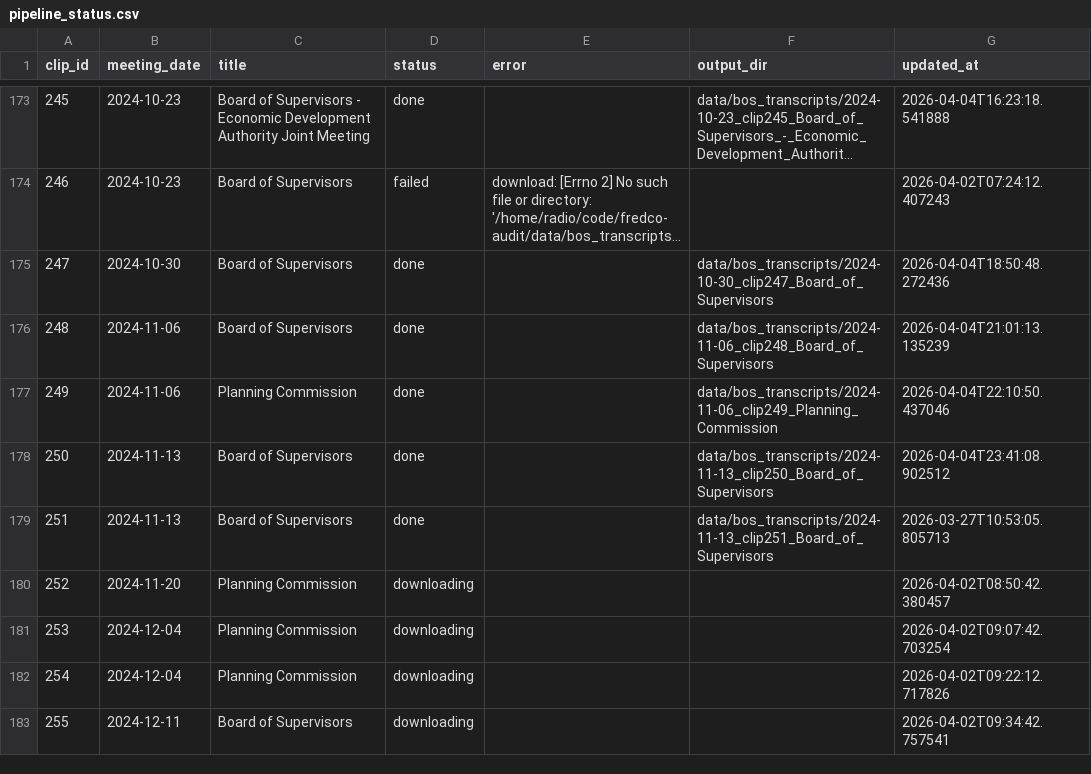
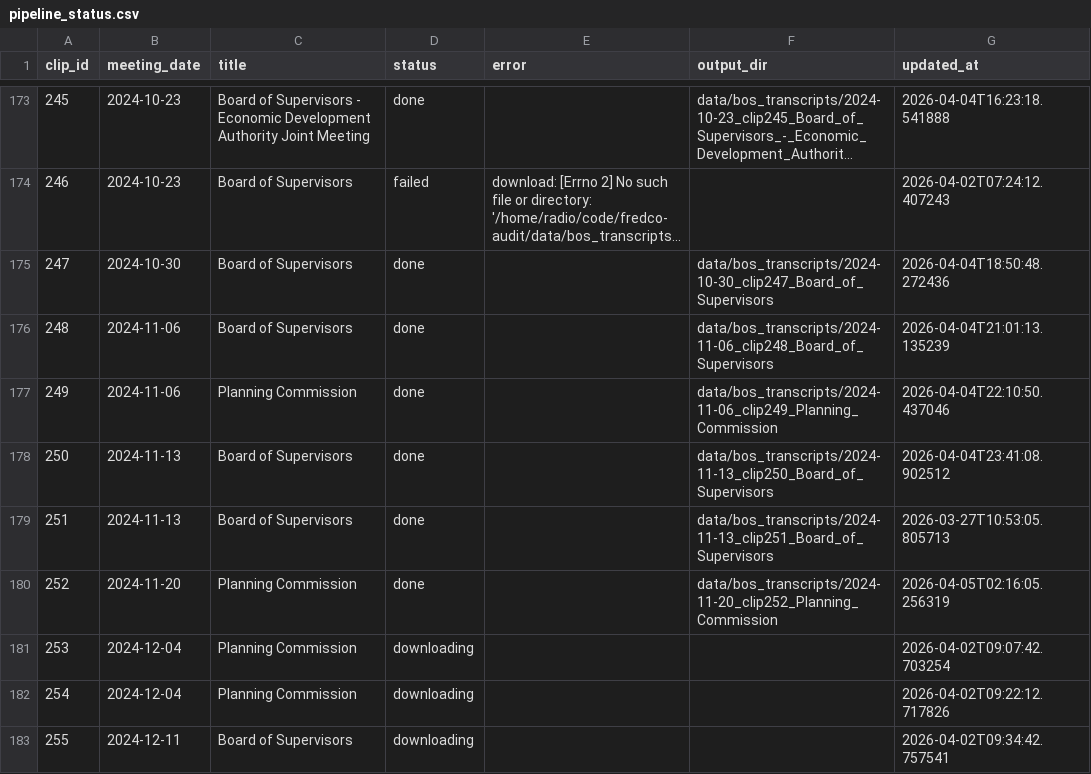
Before and after one commit to EthnTuttle/fredco-audit, a CSV file: data/bos_transcripts/pipeline_status.csv, drawn as a sheet; only a part is shown, gaps mark what is left out; long unchanged cells end in ….

Commit message:
Add BoS transcript: 2024-11-20 clip252 Planning Commission

```diff
--- a/data/bos_transcripts/pipeline_status.csv
+++ b/data/bos_transcripts/pipeline_status.csv
@@ -179,3 +179,3 @@ clip_id,meeting_date,title,status,error,output_dir,updated_at
 251,2024-11-13,Board of Supervisors,done,,data/bos_transcripts/2024-11-13_clip251_Board_of_Supervisors,2026-03-27T10:53:05.805713
-252,2024-11-20,Planning Commission,downloading,,,2026-04-02T08:50:42.380457
+252,2024-11-20,Planning Commission,done,,data/bos_transcripts/2024-11-20_clip252_Planning_Commission,2026-04-05T02:16:05.256319
 253,2024-12-04,Planning Commission,downloading,,,2026-04-02T09:07:42.703254
```
Also changed, not shown: 3 other files.
